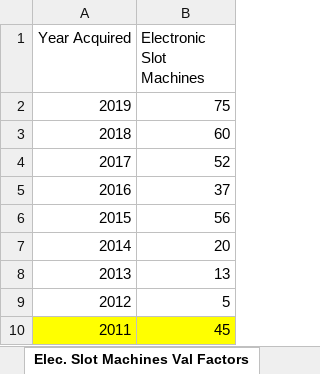
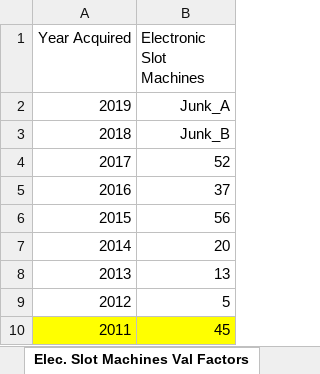
Before and after one commit to Adityaaakum/SM-APAS, an Excel workbook: data/BppTrend/CAA Valuation Factors Sample.xlsx, sheet Elec. Slot Machines Val Factors, drawn as a sheet; values as stored, in another font and other column widths than the file's, no borders; the diff names each change by its address in the sheet, - before the commit and + after, or states it on an @@ line.

```diff
--- a/data/BppTrend/CAA Valuation Factors Sample.xlsx (sheet Elec. Slot Machines Val Factors)
+++ b/data/BppTrend/CAA Valuation Factors Sample.xlsx (sheet Elec. Slot Machines Val Factors)
-B2 (Electronic Slot Machines): 75
+B2 (Electronic Slot Machines): Junk_A
-B3 (Electronic Slot Machines): 60
+B3 (Electronic Slot Machines): Junk_B
```
Also changed, not shown: sheet Set-Top Box Val Factors, sheet Mech. Slot Machines Val Factors, data/BppTrend/2020_Trend_Factors_Calculator.xlsx, data/BppTrend/BOE Equipment Index Factors and Percent Good Factors Sample.xlsx, 42 other files.
